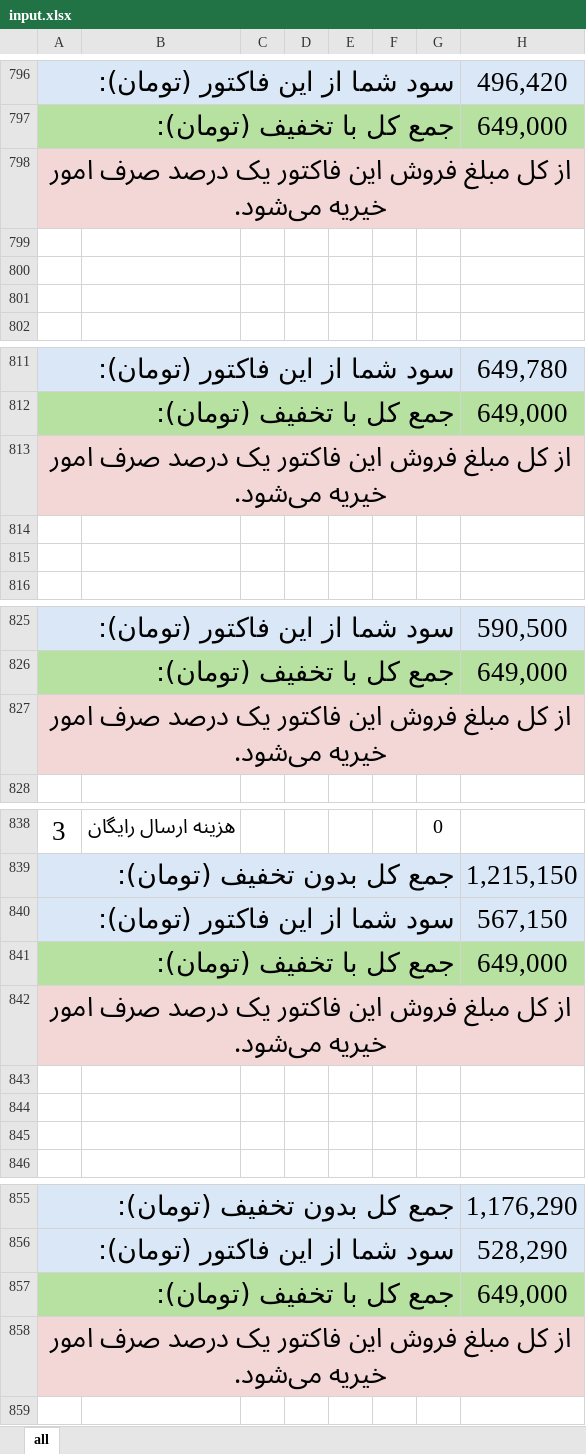
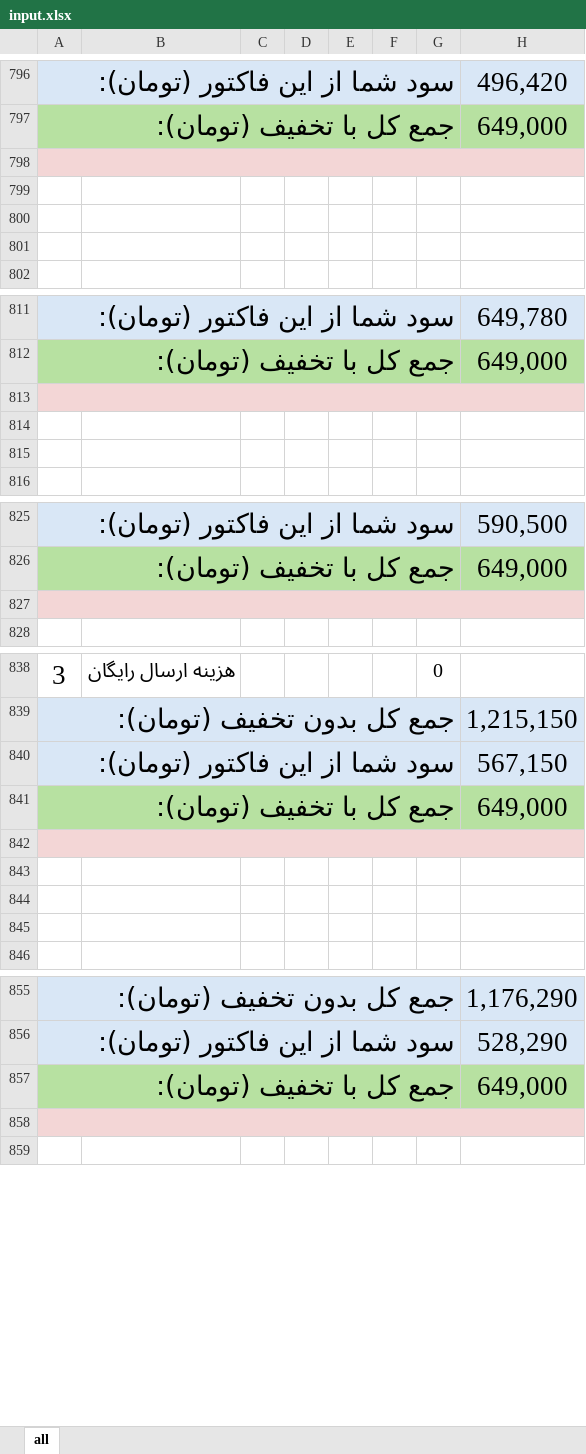
Before and after one commit to BaseMax/invoice-image-generator, an Excel workbook: input.xlsx, sheet all, drawn as a sheet; only a part is shown, gaps mark what is left out; values as stored, in another font and other column widths than the file's, no borders; table styles not drawn; the diff covers the shown part only; the diff names each change by its address in the sheet, - before the commit and + after, or states it on an @@ line.

```diff
--- a/input.xlsx (sheet all)
+++ b/input.xlsx (sheet all)
-A798: از کل مبلغ فروش این فاکتور یک درصد صرف امور خیریه می‌شود.
+A798: (empty)
-A813: از کل مبلغ فروش این فاکتور یک درصد صرف امور خیریه می‌شود.
+A813: (empty)
-A827: از کل مبلغ فروش این فاکتور یک درصد صرف امور خیریه می‌شود.
+A827: (empty)
-A842: از کل مبلغ فروش این فاکتور یک درصد صرف امور خیریه می‌شود.
+A842: (empty)
-A858: از کل مبلغ فروش این فاکتور یک درصد صرف امور خیریه می‌شود.
+A858: (empty)
```
Also changed, not shown: 1 removed row and 380 edited cells elsewhere in this sheet, 13 other files.
